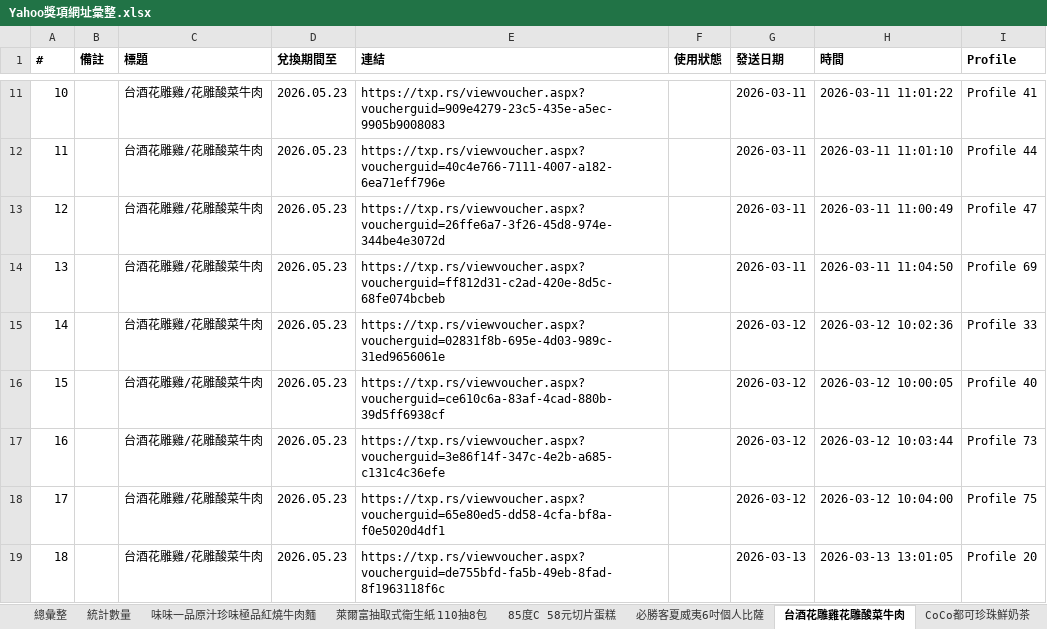
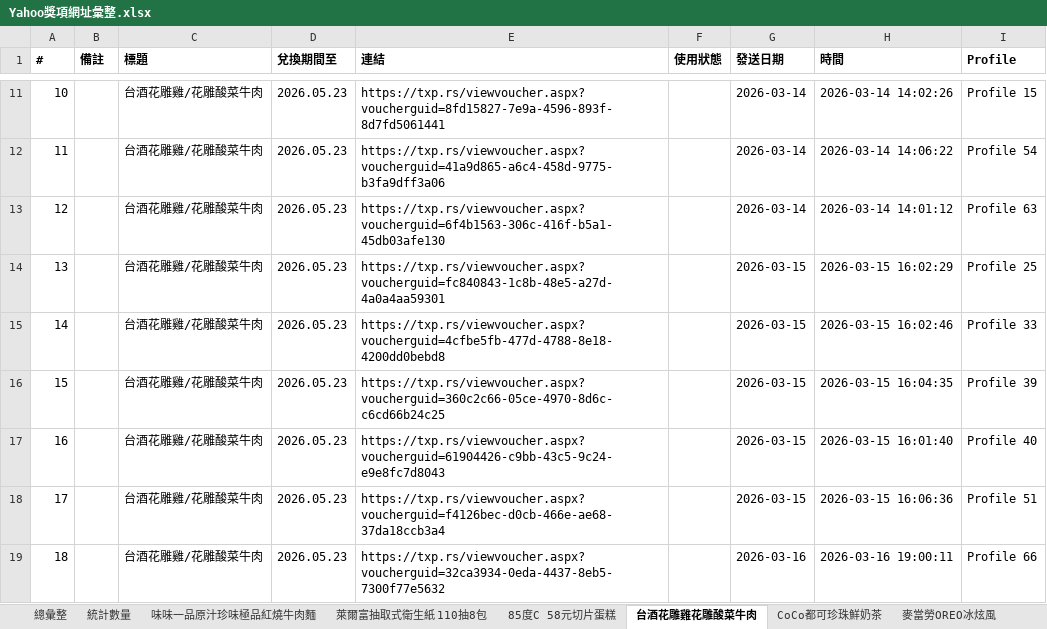
Before and after one commit to cjp6ejo3/allmysteven, an Excel workbook: Yahoo獎項網址彙整.xlsx, sheet 台酒花雕雞花雕酸菜牛肉, drawn as a sheet; only a part is shown, gaps mark what is left out; values as stored, in another font and other column widths than the file's, no borders; the diff covers the shown part only; the diff names each change by its address in the sheet, - before the commit and + after, or states it on an @@ line.

```diff
--- a/Yahoo獎項網址彙整.xlsx (sheet 台酒花雕雞花雕酸菜牛肉)
+++ b/Yahoo獎項網址彙整.xlsx (sheet 台酒花雕雞花雕酸菜牛肉)
-E11 (連結): https://txp.rs/viewvoucher.aspx?voucherguid=909e4279-23c5-435e-a5ec-9905b9008083
+E11 (連結): https://txp.rs/viewvoucher.aspx?voucherguid=8fd15827-7e9a-4596-893f-8d7fd5061441
-G11:G13 (發送日期): 2026-03-11
+G11:G13 (發送日期): 2026-03-14
-H11 (時間): 2026-03-11 11:01:22
+H11 (時間): 2026-03-14 14:02:26
-I11 (Profile): Profile 41
+I11 (Profile): Profile 15
-E12 (連結): https://txp.rs/viewvoucher.aspx?voucherguid=40c4e766-7111-4007-a182-6ea71eff796e
+E12 (連結): https://txp.rs/viewvoucher.aspx?voucherguid=41a9d865-a6c4-458d-9775-b3fa9dff3a06
-H12 (時間): 2026-03-11 11:01:10
+H12 (時間): 2026-03-14 14:06:22
-I12 (Profile): Profile 44
+I12 (Profile): Profile 54
-E13 (連結): https://txp.rs/viewvoucher.aspx?voucherguid=26ffe6a7-3f26-45d8-974e-344be4e3072d
+E13 (連結): https://txp.rs/viewvoucher.aspx?voucherguid=6f4b1563-306c-416f-b5a1-45db03afe130
-H13 (時間): 2026-03-11 11:00:49
+H13 (時間): 2026-03-14 14:01:12
-I13 (Profile): Profile 47
+I13 (Profile): Profile 63
-E14 (連結): https://txp.rs/viewvoucher.aspx?voucherguid=ff812d31-c2ad-420e-8d5c-68fe074bcbeb
+E14 (連結): https://txp.rs/viewvoucher.aspx?voucherguid=fc840843-1c8b-48e5-a27d-4a0a4aa59301
-G14 (發送日期): 2026-03-11
+G14 (發送日期): 2026-03-15
-H14 (時間): 2026-03-11 11:04:50
+H14 (時間): 2026-03-15 16:02:29
-I14 (Profile): Profile 69
+I14 (Profile): Profile 25
-E15 (連結): https://txp.rs/viewvoucher.aspx?voucherguid=02831f8b-695e-4d03-989c-31ed9656061e
+E15 (連結): https://txp.rs/viewvoucher.aspx?voucherguid=4cfbe5fb-477d-4788-8e18-4200dd0bebd8
-G15:G18 (發送日期): 2026-03-12
+G15:G18 (發送日期): 2026-03-15
-H15 (時間): 2026-03-12 10:02:36
+H15 (時間): 2026-03-15 16:02:46
-E16 (連結): https://txp.rs/viewvoucher.aspx?voucherguid=ce610c6a-83af-4cad-880b-39d5ff6938cf
+E16 (連結): https://txp.rs/viewvoucher.aspx?voucherguid=360c2c66-05ce-4970-8d6c-c6cd66b24c25
-H16 (時間): 2026-03-12 10:00:05
+H16 (時間): 2026-03-15 16:04:35
-I16 (Profile): Profile 40
+I16 (Profile): Profile 39
-E17 (連結): https://txp.rs/viewvoucher.aspx?voucherguid=3e86f14f-347c-4e2b-a685-c131c4c36efe
+E17 (連結): https://txp.rs/viewvoucher.aspx?voucherguid=61904426-c9bb-43c5-9c24-e9e8fc7d8043
-H17 (時間): 2026-03-12 10:03:44
+H17 (時間): 2026-03-15 16:01:40
-I17 (Profile): Profile 73
+I17 (Profile): Profile 40
-E18 (連結): https://txp.rs/viewvoucher.aspx?voucherguid=65e80ed5-dd58-4cfa-bf8a-f0e5020d4df1
+E18 (連結): https://txp.rs/viewvoucher.aspx?voucherguid=f4126bec-d0cb-466e-ae68-37da18ccb3a4
-H18 (時間): 2026-03-12 10:04:00
+H18 (時間): 2026-03-15 16:06:36
-I18 (Profile): Profile 75
+I18 (Profile): Profile 51
-E19 (連結): https://txp.rs/viewvoucher.aspx?voucherguid=de755bfd-fa5b-49eb-8fad-8f1963118f6c
+E19 (連結): https://txp.rs/viewvoucher.aspx?voucherguid=32ca3934-0eda-4437-8eb5-7300f77e5632
-G19 (發送日期): 2026-03-13
+G19 (發送日期): 2026-03-16
-H19 (時間): 2026-03-13 13:01:05
+H19 (時間): 2026-03-16 19:00:11
-I19 (Profile): Profile 20
+I19 (Profile): Profile 66
```
Also changed, not shown: 285 edited cells elsewhere in this sheet, sheet 總彙整, sheet Mister Donut經典午茶組, sheet 必勝客夏威夷6吋個人比薩, sheet 麥當勞勁辣鷄腿堡套餐, sheet CoCo都可珍珠鮮奶茶, sheet 統計數量, 1 more sheet, other sheet tabs, 40 other files.
